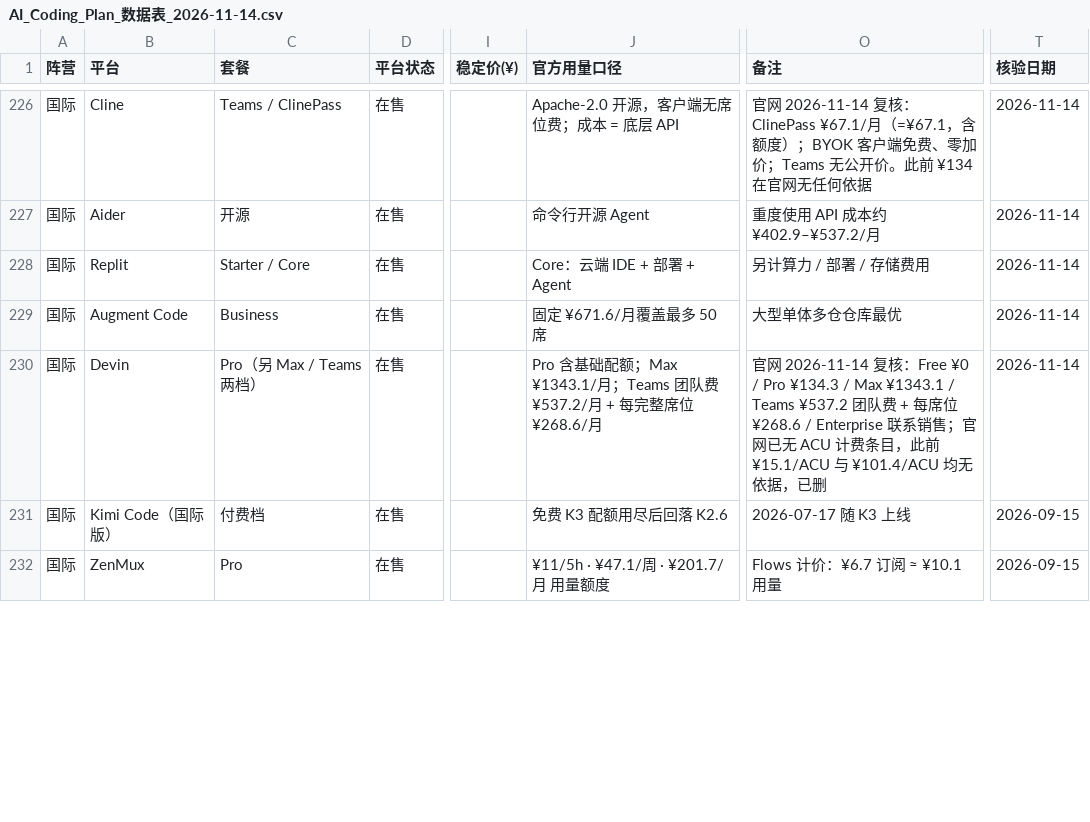
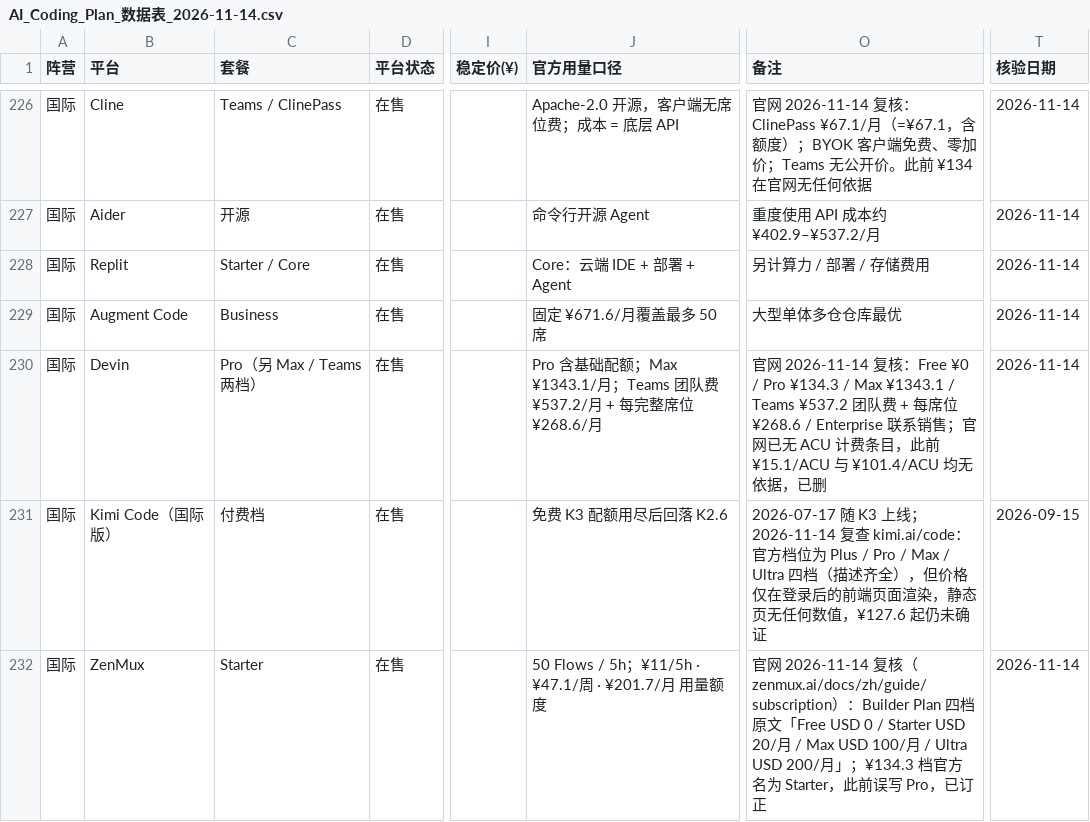
Before and after one commit to Lavie-purple/ai-coding-plan-compare, a CSV file: outputs/AI_Coding_Plan_数据表_2026-11-14.csv, drawn as a sheet; only a part is shown, gaps mark what is left out; the diff covers the shown part only; the diff names each change by its address in the sheet, - before the commit and + after, or states it on an @@ line.

Commit message:
data: 日更 2026-11-14（人工补录行第三轮复核后重建，日环比累计 50 处）
- 上游 4 个 JSON 与 11-10 快照逐字节一致，generatedAt 仍 2026-11-09（滞后 5 天）；本次变化来自人工核价，不是上游更新
- 日环比 50 处：价格变动 21 / 改档名增删各 10 / 字段变动 9
- 本轮订正 3 行数据：共绩 Kimi-K3 ¥16→¥20、共绩 GLM-5.3→GLM 5.2 ¥6.4→¥8.00、GitCode AtomCode 去掉不存在的 Max 档
- 档名口径：ZenMux「Pro」→ 官方名「Starter」（价格未变）；移动云团队版额度改 MT 量纲（90 亿 / 16.5 亿 MT），折合 token 数值沿用旧口径
- 推进核验日 12 行：Gemini Code Assist ×2（按小时价折 730h 完全吻合）、ZenMux ×3、移动云 ×3、Qwen3.8-Flash、共绩 ×2、GitCode ×1
- 核验日分布：2026-11-14 = 75 行 / 2026-11-06 = 9 行 / 2026-09-15 = 5 行（OpenAI API ×4、Kimi Code 国际版，官网无公开单价，值与日期均未动）
- 告警条「人工补录行已超过 30 天未复核」由 10 行降为 1 行（manual 口径）
- 核验：verify_output 226/226 全过、test_history 43/43 全过

```diff
--- a/outputs/AI_Coding_Plan_数据表_2026-11-14.csv
+++ b/outputs/AI_Coding_Plan_数据表_2026-11-14.csv
-O231 (备注): …上线
+O231 (备注): …上线；2026-11-14 复查 kimi.ai/code：官方档位为 Plus / Pro / Max / Ultra 四档（描述齐全），但价格仅在登录后的前端页面渲染，静态页无任何数值，¥127.6 起仍未确证
-C232 (套餐): Pro
+C232 (套餐): Starter
-J232 (官方用量口径): ¥11/5h · ¥47.1/周 · ¥201.7/月 用量额度
+J232 (官方用量口径): 50 Flows / 5h；¥11/5h · ¥47.1/周 · ¥201.7/月 用量额度
-O232 (备注): Flows 计价：¥6.7 订阅 ≈ ¥10.1 用量
+O232 (备注): 官网 2026-11-14 复核（zenmux.ai/docs/zh/guide/subscription）：Builder Plan 四档原文「Free USD 0 / Starter USD 20/月 / Max USD 100/月 / Ultra USD 200/月」；¥134.3 档官方名为 Starter，此前误写 Pro，已订正
-T232 (核验日期): 2026-09-15
+T232 (核验日期): 2026-11-14
```
Also changed, not shown: 39 edited cells elsewhere in this file, outputs/AI_Coding_Plan_日环比_2026-11-14.csv, 2 other files.
